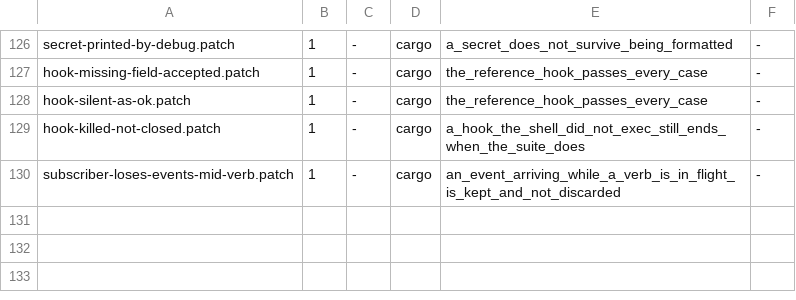
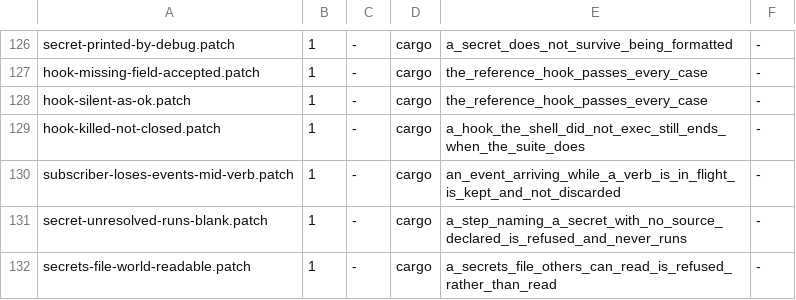
Before and after one commit to axonibyte/rue, a TSV file: tools/rediscovery/table.tsv, drawn as a sheet; only a part is shown, gaps mark what is left out; the diff names each change by its address in the sheet, - before the commit and + after, or states it on an @@ line.

Commit message:
Phase 4 unit C: secret(:ref) resolves, through the source the site declares
`secrets from:` has parsed since Phase 2 and resolved nothing:
`env.secrets` was built empty at every call site, so `secret(:db_pw)` in a
body could only ever come back unbound. `secrets_resolve` had a
constructor and no caller. The slot existed, the message existed, and
nothing joined them.

A `Source` trait now sits behind the slot, with `file()` in bindings and
`HookSource` in the engine. The engine asks for exactly the references a
body names, once, immediately before that body runs: a source is never
asked to enumerate what it holds, and a plan naming no secret never
touches one. What comes back is put on the resolved primitive marked
secret, so every existing placement rule -- off the argv, off the log, off
the journal -- applies to it unchanged, and the R0305 guard on the
outbound side is untouched.

Two refusals, because both failures are silent otherwise:

  * A step naming a secret the site cannot resolve is refused and does not
    run. A blank where a credential belongs lets the step succeed with the
    wrong effect and say nothing.
  * `file()` refuses a file readable by group or other. A credential
    anyone on the host can read is not one, and the plan runs perfectly
    while it is public.

`Prim::refs()` is new in core, walking one primitive's values so that
"what does this need bound?" is asked of one piece of code. `Value::refs`
already existed for the same question one level down; a primitive that
gains a value can now only be forgotten in one place instead of several.

```diff
--- a/tools/rediscovery/table.tsv
+++ b/tools/rediscovery/table.tsv
+row 131: secret-unresolved-runs-blank.patch | 1 | - | cargo | a_step_naming_a_secret_with_no_source_declared_is_refused_and_never_runs | -
+row 132: secrets-file-world-readable.patch | 1 | - | cargo | a_secrets_file_others_can_read_is_refused_rather_than_read | -
```
Also changed, not shown: 13 other files.
